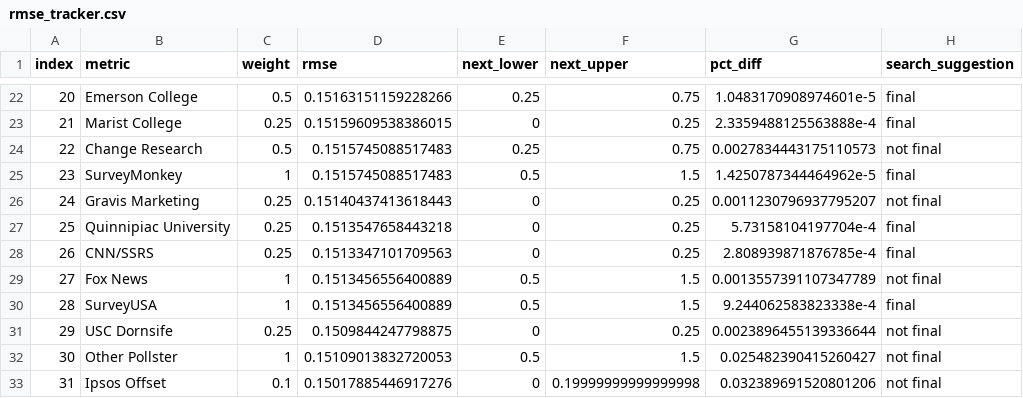
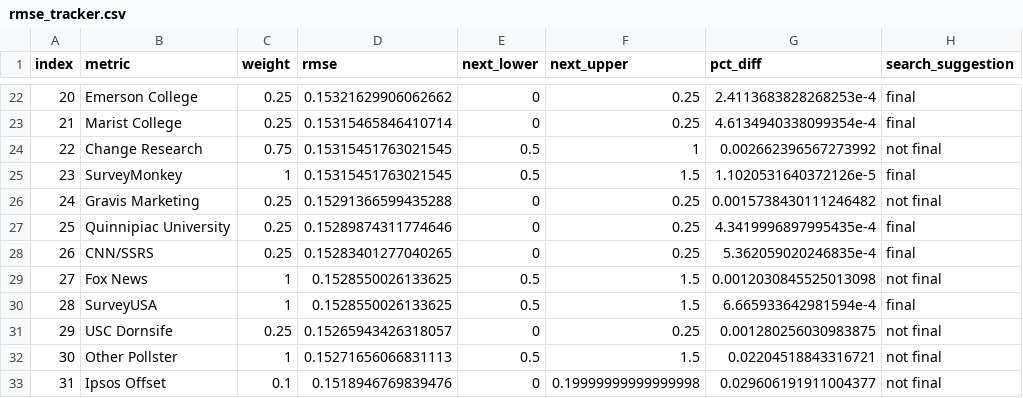
Before and after one commit to markjrieke/2022-midterm-forecasts, a CSV file: data/models/midterm_model/rmse_tracker.csv, drawn as a sheet; only a part is shown, gaps mark what is left out; the diff covers the shown part only.

```diff
--- a/data/models/midterm_model/rmse_tracker.csv
+++ b/data/models/midterm_model/rmse_tracker.csv
@@ -22,12 +22,12 @@ index,metric,weight,rmse,next_lower,next_upper,pct_diff,search_suggestion
-20,Emerson College,0.5,0.15163151159228266,0.25,0.75,1.0483170908974601e-5,final
-21,Marist College,0.25,0.15159609538386015,0,0.25,2.3359488125563888e-4,final
-22,Change Research,0.5,0.1515745088517483,0.25,0.75,0.0027834443175110573,not final
-23,SurveyMonkey,1,0.1515745088517483,0.5,1.5,1.4250787344464962e-5,final
-24,Gravis Marketing,0.25,0.15140437413618443,0,0.25,0.0011230796937795207,not final
-25,Quinnipiac University,0.25,0.1513547658443218,0,0.25,5.73158104197704e-4,final
-26,CNN/SSRS,0.25,0.1513347101709563,0,0.25,2.808939871876785e-4,final
-27,Fox News,1,0.1513456556400889,0.5,1.5,0.0013557391107347789,not final
-28,SurveyUSA,1,0.1513456556400889,0.5,1.5,9.244062583823338e-4,final
-29,USC Dornsife,0.25,0.1509844247798875,0,0.25,0.0023896455139336644,not final
-30,Other Pollster,1,0.15109013832720053,0.5,1.5,0.025482390415260427,not final
-31,Ipsos Offset,0.1,0.15017885446917276,0,0.19999999999999998,0.032389691520801206,not final
+20,Emerson College,0.25,0.15321629906062662,0,0.25,2.4113683828268253e-4,final
+21,Marist College,0.25,0.15315465846410714,0,0.25,4.6134940338099354e-4,final
+22,Change Research,0.75,0.15315451763021545,0.5,1,0.002662396567273992,not final
+23,SurveyMonkey,1,0.15315451763021545,0.5,1.5,1.1020531640372126e-5,final
+24,Gravis Marketing,0.25,0.15291366599435288,0,0.25,0.0015738430111246482,not final
+25,Quinnipiac University,0.25,0.15289874311774646,0,0.25,4.3419996897995435e-4,final
+26,CNN/SSRS,0.25,0.15283401277040265,0,0.25,5.362059020246835e-4,final
+27,Fox News,1,0.1528550026133625,0.5,1.5,0.0012030845525013098,not final
+28,SurveyUSA,1,0.1528550026133625,0.5,1.5,6.665933642981594e-4,final
+29,USC Dornsife,0.25,0.15265943426318057,0,0.25,0.001280256030983875,not final
+30,Other Pollster,1,0.15271656066831113,0.5,1.5,0.02204518843316721,not final
+31,Ipsos Offset,0.1,0.1518946769839476,0,0.19999999999999998,0.029606191911004377,not final
```
Also changed, not shown: 137 edited cells elsewhere in this file, data/models/midterm_model/variable_weights.csv.
